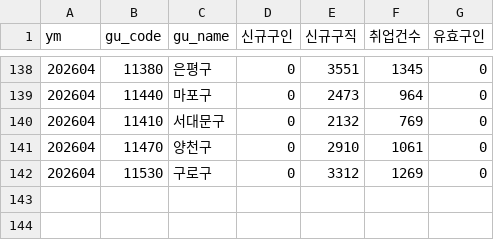
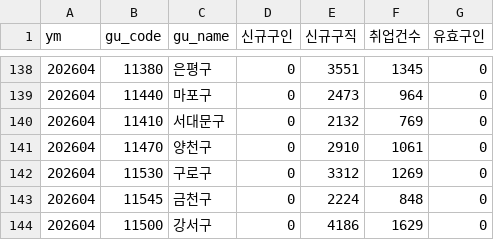
Before and after one commit to seongapark/seoul-job-trend, a CSV file: data/work24_opia.csv, drawn as a sheet; only a part is shown, gaps mark what is left out; the diff names each change by its address in the sheet, - before the commit and + after, or states it on an @@ line.

```diff
--- a/data/work24_opia.csv
+++ b/data/work24_opia.csv
+row 143: 202604 | 11545 | 금천구 | 0 | 2224 | 848 | 0
+row 144: 202604 | 11500 | 강서구 | 0 | 4186 | 1629 | 0
```
Also changed, not shown: 2 other files.
